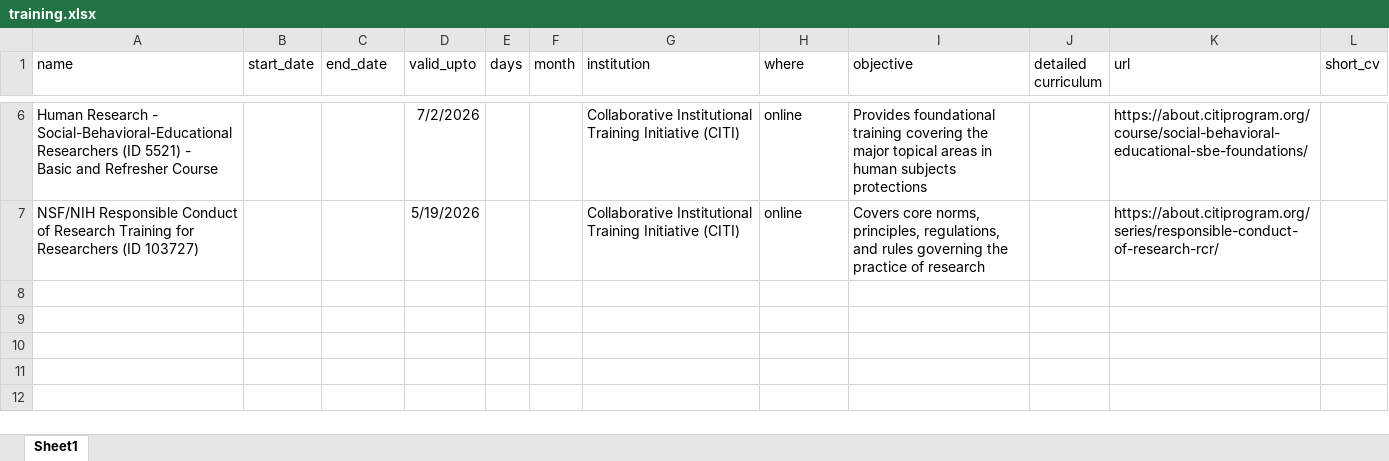
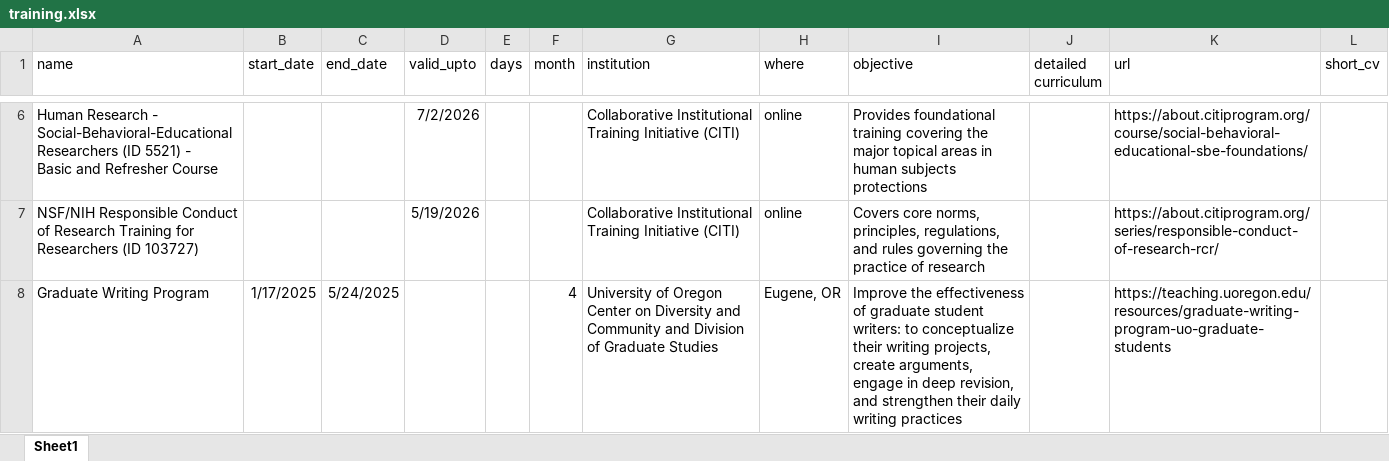
Before and after one commit to havishak/Curiosity-driven-data-projects, an Excel workbook: khurana_cv/data/training.xlsx, sheet Sheet1, drawn as a sheet; only a part is shown, gaps mark what is left out; values as stored, in another font and other column widths than the file's, no borders; the diff names each change by its address in the sheet, - before the commit and + after, or states it on an @@ line.

```diff
--- a/khurana_cv/data/training.xlsx (sheet Sheet1)
+++ b/khurana_cv/data/training.xlsx (sheet Sheet1)
+row 8: Graduate Writing Program | 1/17/2025 | 5/24/2025 |  |  | 4 | University of Oregon Center on Diversity and Community and Division of Graduate Studies | Eugene, OR | Improve the effectiveness of graduate student writers: to conceptualize their writing projects, create arguments, engage in deep revision, and strengthen their daily writing practices |  | https://teaching.uoregon.edu/resources/graduate-writing-program-uo-graduate-students
```
Also changed, not shown: khurana_cv/data/courses_taught.xlsx, khurana_cv/data/cv_entries.xlsx, 23 other files.
